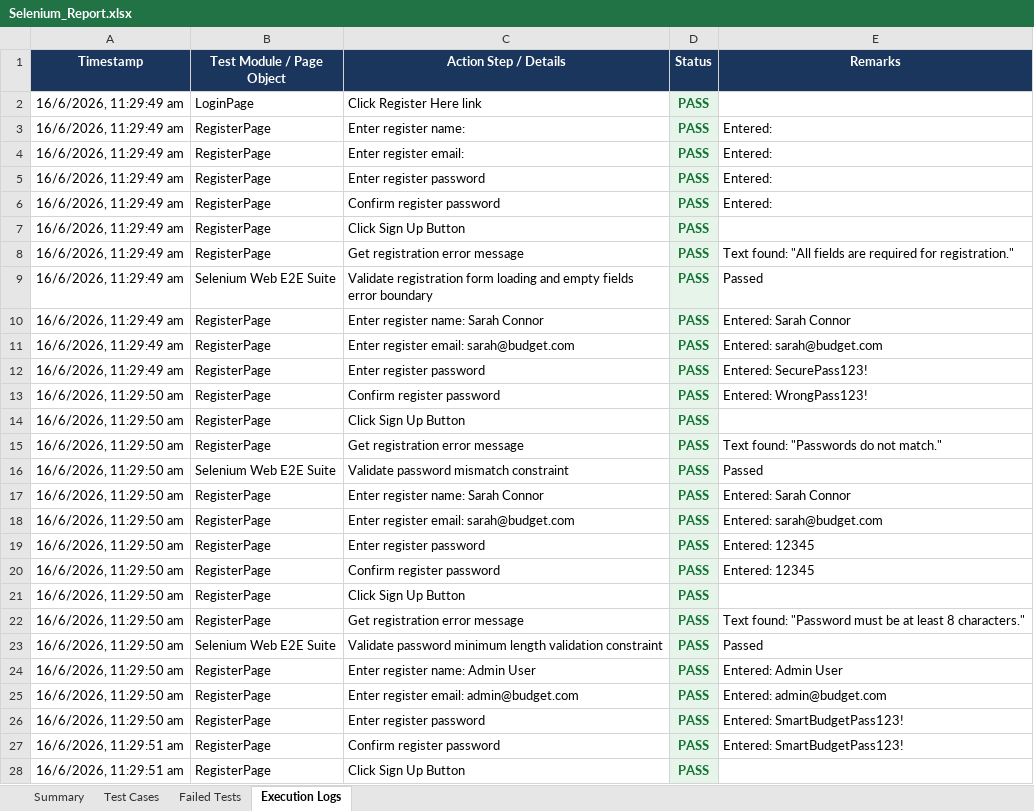
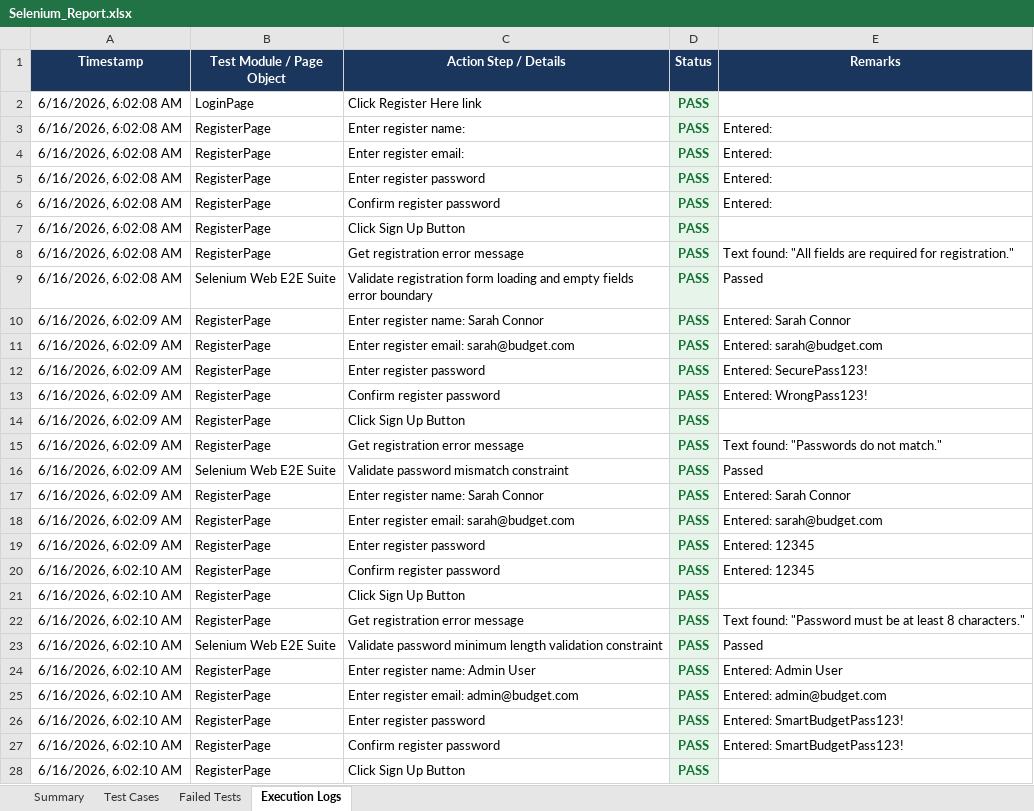
Before and after one commit to pavendhanA/app, an Excel workbook: reports/Selenium_Report.xlsx, sheet Execution Logs, drawn as a sheet; only a part is shown; values as stored, in another font and other column widths than the file's, no borders; the diff covers the shown part only; the diff names each change by its address in the sheet, - before the commit and + after, or states it on an @@ line.

```diff
--- a/reports/Selenium_Report.xlsx (sheet Execution Logs)
+++ b/reports/Selenium_Report.xlsx (sheet Execution Logs)
-A2:A9 (Timestamp): 16/6/2026, 11:29:49 am
+A2:A9 (Timestamp): 6/16/2026, 6:02:08 AM
-A10:A12 (Timestamp): 16/6/2026, 11:29:49 am
+A10:A12 (Timestamp): 6/16/2026, 6:02:09 AM
-A13:A19 (Timestamp): 16/6/2026, 11:29:50 am
+A13:A19 (Timestamp): 6/16/2026, 6:02:09 AM
-A20:A26 (Timestamp): 16/6/2026, 11:29:50 am
+A20:A26 (Timestamp): 6/16/2026, 6:02:10 AM
-A27:A28 (Timestamp): 16/6/2026, 11:29:51 am
+A27:A28 (Timestamp): 6/16/2026, 6:02:10 AM
```
Also changed, not shown: 122 edited cells elsewhere in this sheet, sheet Test Cases, sheet Summary.
